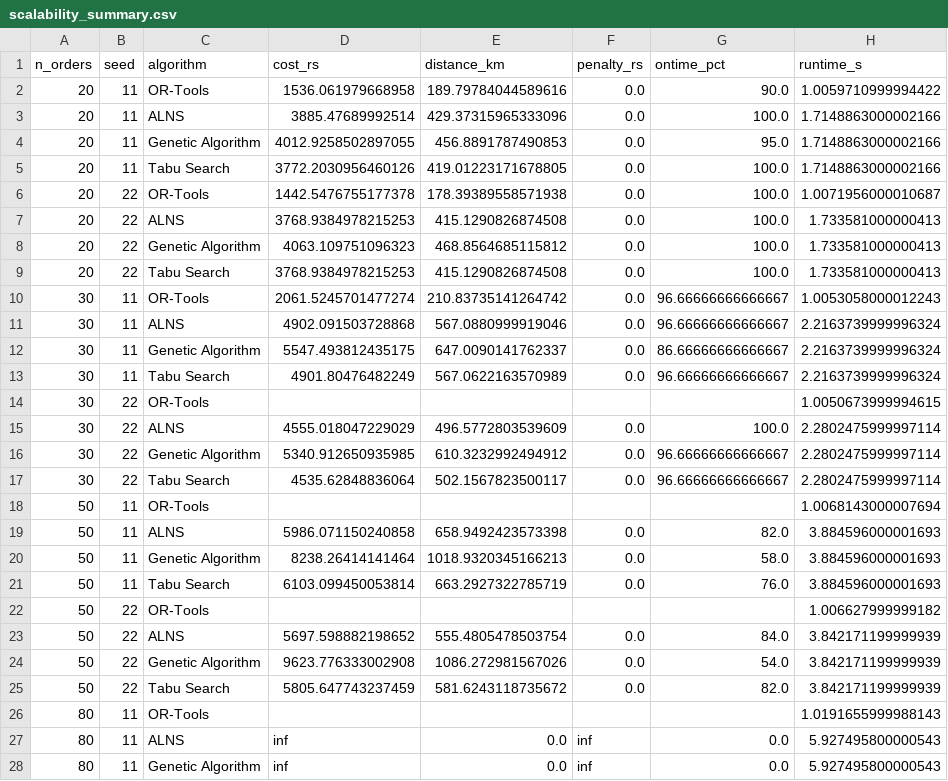
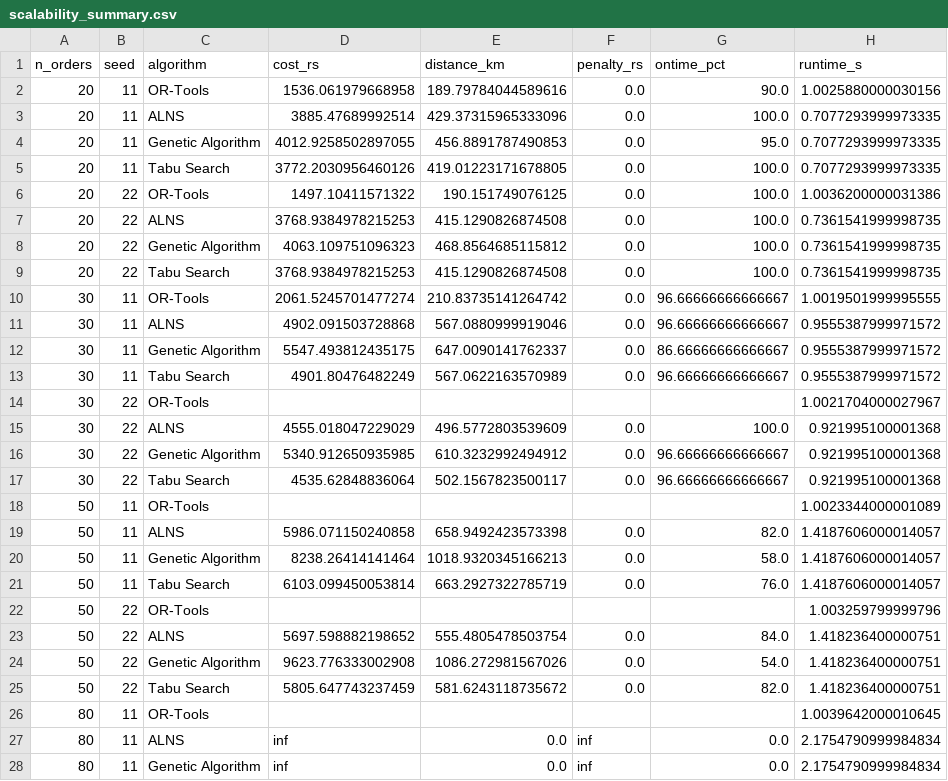
Before and after one commit to Madhan-KJ/Trajecta, a CSV file: results/scalability_summary.csv, drawn as a sheet; only a part is shown; the diff covers the shown part only.

```diff
--- a/results/scalability_summary.csv
+++ b/results/scalability_summary.csv
@@ -1,28 +1,28 @@
 n_orders,seed,algorithm,cost_rs,distance_km,penalty_rs,ontime_pct,runtime_s
-20,11,OR-Tools,1536.061979668958,189.79784044589616,0.0,90.0,1.0059710999994422
-20,11,ALNS,3885.47689992514,429.37315965333096,0.0,100.0,1.7148863000002166
-20,11,Genetic Algorithm,4012.9258502897055,456.8891787490853,0.0,95.0,1.7148863000002166
-20,11,Tabu Search,3772.2030956460126,419.01223171678805,0.0,100.0,1.7148863000002166
-20,22,OR-Tools,1442.5476755177378,178.39389558571938,0.0,100.0,1.0071956000010687
-20,22,ALNS,3768.9384978215253,415.1290826874508,0.0,100.0,1.733581000000413
-20,22,Genetic Algorithm,4063.109751096323,468.8564685115812,0.0,100.0,1.733581000000413
-20,22,Tabu Search,3768.9384978215253,415.1290826874508,0.0,100.0,1.733581000000413
-30,11,OR-Tools,2061.5245701477274,210.83735141264742,0.0,96.66666666666667,1.0053058000012243
-30,11,ALNS,4902.091503728868,567.0880999919046,0.0,96.66666666666667,2.2163739999996324
-30,11,Genetic Algorithm,5547.493812435175,647.0090141762337,0.0,86.66666666666667,2.2163739999996324
-30,11,Tabu Search,4901.80476482249,567.0622163570989,0.0,96.66666666666667,2.2163739999996324
-30,22,OR-Tools,,,,,1.0050673999994615
-30,22,ALNS,4555.018047229029,496.5772803539609,0.0,100.0,2.2802475999997114
-30,22,Genetic Algorithm,5340.912650935985,610.3232992494912,0.0,96.66666666666667,2.2802475999997114
-30,22,Tabu Search,4535.62848836064,502.1567823500117,0.0,96.66666666666667,2.2802475999997114
-50,11,OR-Tools,,,,,1.0068143000007694
-50,11,ALNS,5986.071150240858,658.9492423573398,0.0,82.0,3.884596000001693
-50,11,Genetic Algorithm,8238.26414141464,1018.9320345166213,0.0,58.0,3.884596000001693
-50,11,Tabu Search,6103.099450053814,663.2927322785719,0.0,76.0,3.884596000001693
-50,22,OR-Tools,,,,,1.006627999999182
-50,22,ALNS,5697.598882198652,555.4805478503754,0.0,84.0,3.842171199999939
-50,22,Genetic Algorithm,9623.776333002908,1086.272981567026,0.0,54.0,3.842171199999939
-50,22,Tabu Search,5805.647743237459,581.6243118735672,0.0,82.0,3.842171199999939
-80,11,OR-Tools,,,,,1.0191655999988143
-80,11,ALNS,inf,0.0,inf,0.0,5.927495800000543
-80,11,Genetic Algorithm,inf,0.0,inf,0.0,5.927495800000543
+20,11,OR-Tools,1536.061979668958,189.79784044589616,0.0,90.0,1.0025880000030156
+20,11,ALNS,3885.47689992514,429.37315965333096,0.0,100.0,0.7077293999973335
+20,11,Genetic Algorithm,4012.9258502897055,456.8891787490853,0.0,95.0,0.7077293999973335
+20,11,Tabu Search,3772.2030956460126,419.01223171678805,0.0,100.0,0.7077293999973335
+20,22,OR-Tools,1497.10411571322,190.151749076125,0.0,100.0,1.0036200000031386
+20,22,ALNS,3768.9384978215253,415.1290826874508,0.0,100.0,0.7361541999998735
+20,22,Genetic Algorithm,4063.109751096323,468.8564685115812,0.0,100.0,0.7361541999998735
+20,22,Tabu Search,3768.9384978215253,415.1290826874508,0.0,100.0,0.7361541999998735
+30,11,OR-Tools,2061.5245701477274,210.83735141264742,0.0,96.66666666666667,1.0019501999995555
+30,11,ALNS,4902.091503728868,567.0880999919046,0.0,96.66666666666667,0.9555387999971572
+30,11,Genetic Algorithm,5547.493812435175,647.0090141762337,0.0,86.66666666666667,0.9555387999971572
+30,11,Tabu Search,4901.80476482249,567.0622163570989,0.0,96.66666666666667,0.9555387999971572
+30,22,OR-Tools,,,,,1.0021704000027967
+30,22,ALNS,4555.018047229029,496.5772803539609,0.0,100.0,0.921995100001368
+30,22,Genetic Algorithm,5340.912650935985,610.3232992494912,0.0,96.66666666666667,0.921995100001368
+30,22,Tabu Search,4535.62848836064,502.1567823500117,0.0,96.66666666666667,0.921995100001368
+50,11,OR-Tools,,,,,1.0023344000001089
+50,11,ALNS,5986.071150240858,658.9492423573398,0.0,82.0,1.4187606000014057
+50,11,Genetic Algorithm,8238.26414141464,1018.9320345166213,0.0,58.0,1.4187606000014057
+50,11,Tabu Search,6103.099450053814,663.2927322785719,0.0,76.0,1.4187606000014057
+50,22,OR-Tools,,,,,1.003259799999796
+50,22,ALNS,5697.598882198652,555.4805478503754,0.0,84.0,1.418236400000751
+50,22,Genetic Algorithm,9623.776333002908,1086.272981567026,0.0,54.0,1.418236400000751
+50,22,Tabu Search,5805.647743237459,581.6243118735672,0.0,82.0,1.418236400000751
+80,11,OR-Tools,,,,,1.0039642000010645
+80,11,ALNS,inf,0.0,inf,0.0,2.1754790999984834
+80,11,Genetic Algorithm,inf,0.0,inf,0.0,2.1754790999984834
```
Also changed, not shown: 5 edited cells elsewhere in this file, results/benchmark_algorithm_runs.csv, results/ortools_baseline.csv, 3 other files.
